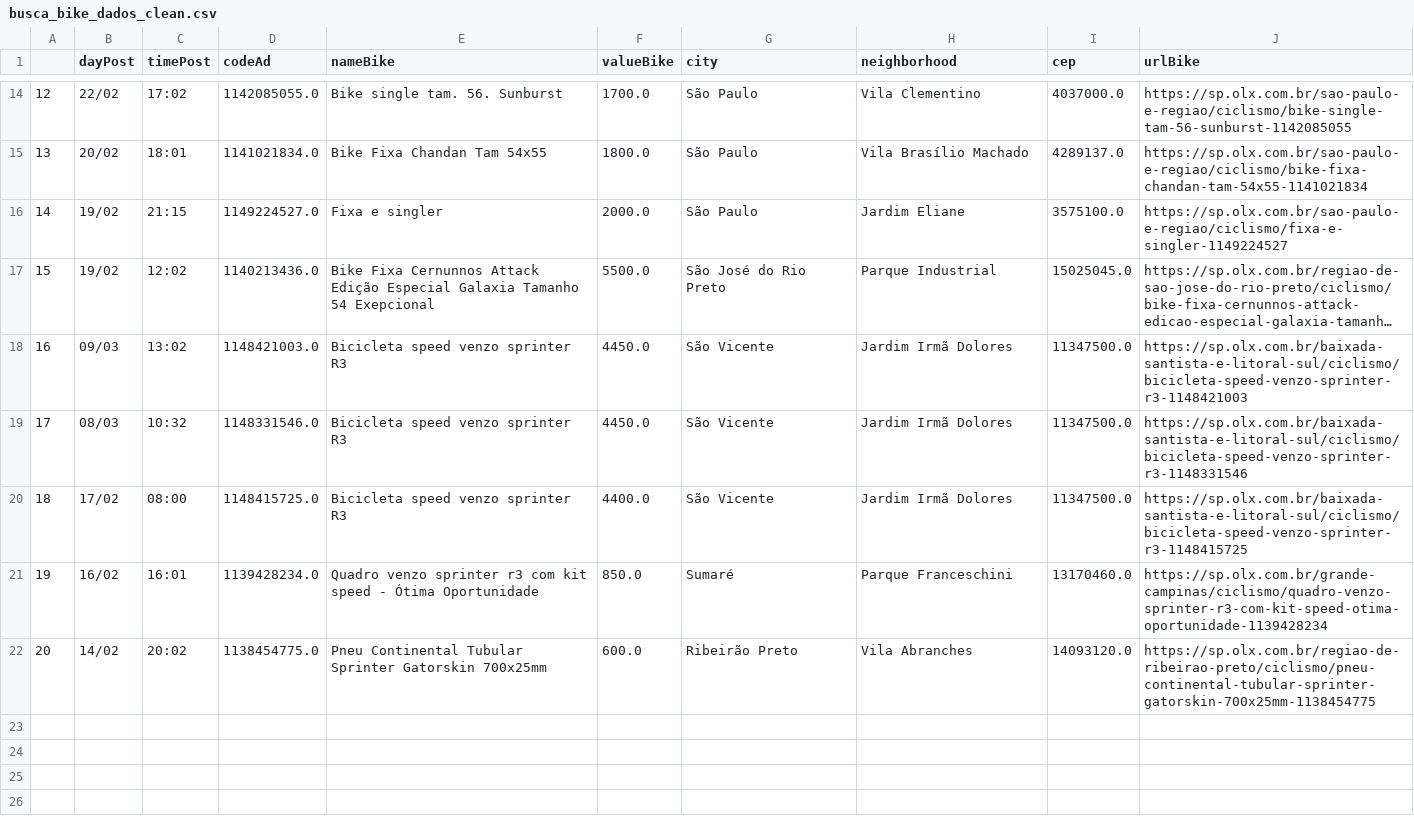
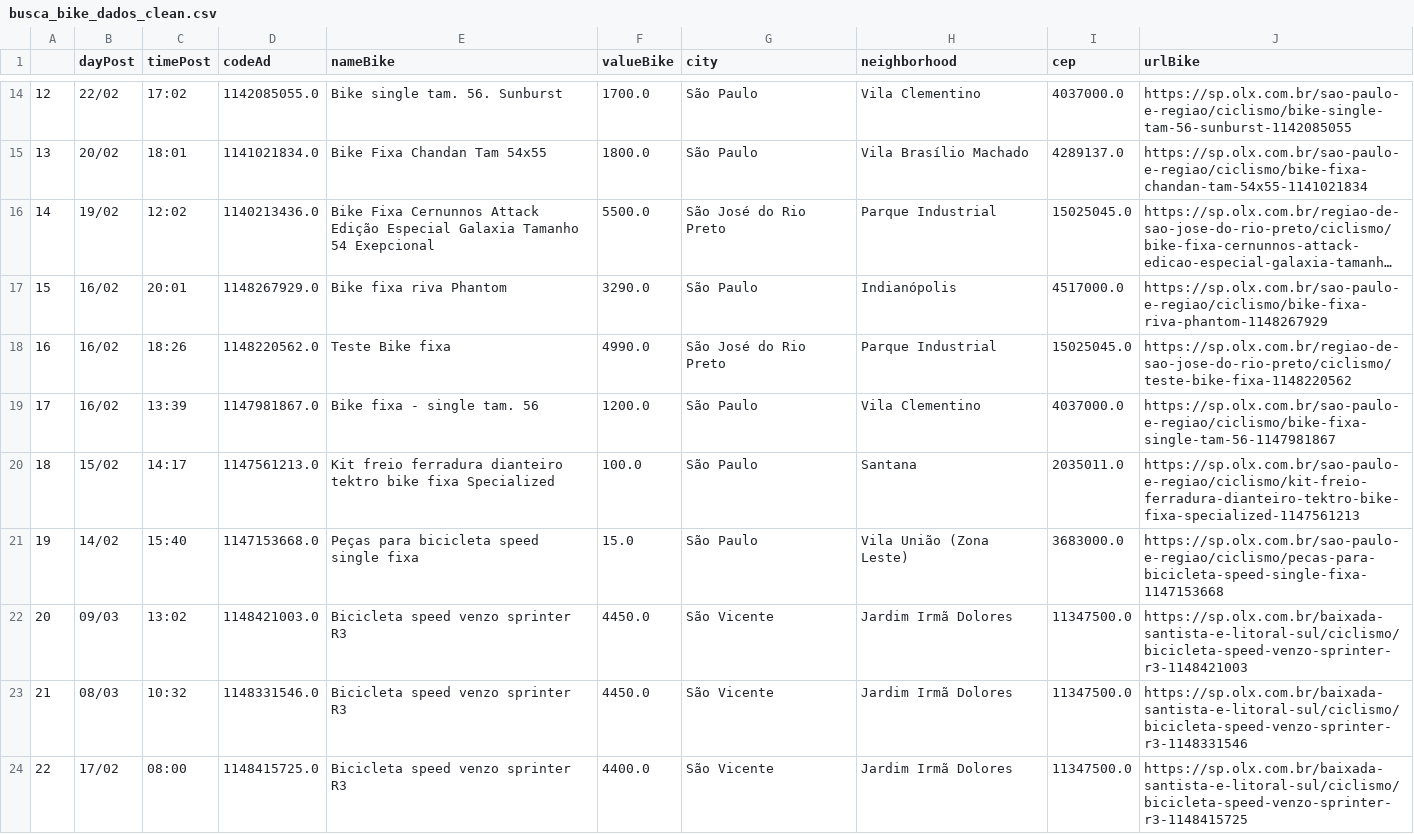
Before and after one commit to cmpaulo/webScrap, a CSV file: busca_bike_dados_clean.csv, drawn as a sheet; only a part is shown, gaps mark what is left out; the shorter side is filled out with more unchanged rows; long unchanged cells end in …; removed rows and columns are numbered as before the commit, all else as after; the diff names each change by its address in the sheet, - before the commit and + after, or states it on an @@ line.

```diff
--- a/busca_bike_dados_clean.csv
+++ b/busca_bike_dados_clean.csv
-row 16: 14 | 19/02 | 21:15 | 1149224527.0 | Fixa e singler | 2000.0 | São Paulo | Jardim Eliane | 3575100.0 | https://sp.olx.com.br/sao-paulo-e-regiao/ciclismo/fixa-e-singler-1149224527
@@ column A renumbered from row 16 down @@
+row 17: 15 | 16/02 | 20:01 | 1148267929.0 | Bike fixa riva Phantom | 3290.0 | São Paulo | Indianópolis | 4517000.0 | https://sp.olx.com.br/sao-paulo-e-regiao/ciclismo/bike-fixa-riva-phantom-1148267929
+row 18: 16 | 16/02 | 18:26 | 1148220562.0 | Teste Bike fixa | 4990.0 | São José do Rio Preto | Parque Industrial | 15025045.0 | https://sp.olx.com.br/regiao-de-sao-jose-do-rio-preto/ciclismo/teste-bike-fixa-1148220562
+row 19: 17 | 16/02 | 13:39 | 1147981867.0 | Bike fixa - single tam. 56 | 1200.0 | São Paulo | Vila Clementino | 4037000.0 | https://sp.olx.com.br/sao-paulo-e-regiao/ciclismo/bike-fixa-single-tam-56-1147981867
+row 20: 18 | 15/02 | 14:17 | 1147561213.0 | Kit freio ferradura dianteiro tektro bike fixa Specialized | 100.0 | São Paulo | Santana | 2035011.0 | https://sp.olx.com.br/sao-paulo-e-regiao/ciclismo/kit-freio-ferradura-dianteiro-tektro-bike-fixa-specialized-1147561213
+row 21: 19 | 14/02 | 15:40 | 1147153668.0 | Peças para bicicleta speed single fixa | 15.0 | São Paulo | Vila União (Zona Leste) | 3683000.0 | https://sp.olx.com.br/sao-paulo-e-regiao/ciclismo/pecas-para-bicicleta-speed-single-fixa-1147153668
```
Also changed, not shown: 3 other files.
